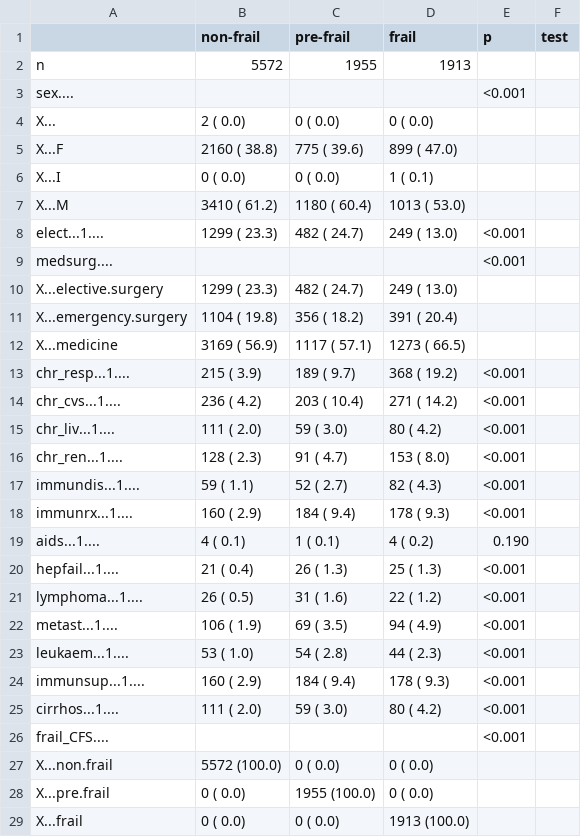
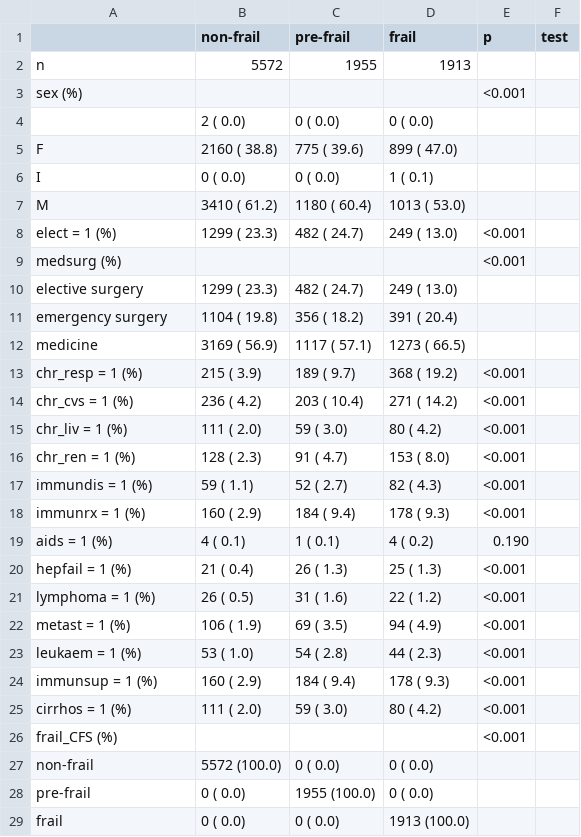
Before and after one commit to ryo-ueno/franzrod, a CSV file: tables_figures/table1_cat.csv, drawn as a sheet; only a part is shown; the diff covers the shown part only.

```diff
--- a/tables_figures/table1_cat.csv
+++ b/tables_figures/table1_cat.csv
@@ -2,28 +2,28 @@
 "n","5572","1955","1913","",""
-"sex....","","","","<0.001",""
-"X...","   2 (  0.0) ","   0 (  0.0) ","   0 (  0.0) ","",""
-"X...F","2160 ( 38.8) "," 775 ( 39.6) "," 899 ( 47.0) ","",""
-"X...I","   0 (  0.0) ","   0 (  0.0) ","   1 (  0.1) ","",""
-"X...M","3410 ( 61.2) ","1180 ( 60.4) ","1013 ( 53.0) ","",""
-"elect...1....","1299 ( 23.3) "," 482 ( 24.7) "," 249 ( 13.0) ","<0.001",""
-"medsurg....","","","","<0.001",""
-"X...elective.surgery","1299 ( 23.3) "," 482 ( 24.7) "," 249 ( 13.0) ","",""
-"X...emergency.surgery","1104 ( 19.8) "," 356 ( 18.2) "," 391 ( 20.4) ","",""
-"X...medicine","3169 ( 56.9) ","1117 ( 57.1) ","1273 ( 66.5) ","",""
-"chr_resp...1...."," 215 (  3.9) "," 189 (  9.7) "," 368 ( 19.2) ","<0.001",""
-"chr_cvs...1...."," 236 (  4.2) "," 203 ( 10.4) "," 271 ( 14.2) ","<0.001",""
-"chr_liv...1...."," 111 (  2.0) ","  59 (  3.0) ","  80 (  4.2) ","<0.001",""
-"chr_ren...1...."," 128 (  2.3) ","  91 (  4.7) "," 153 (  8.0) ","<0.001",""
-"immundis...1....","  59 (  1.1) ","  52 (  2.7) ","  82 (  4.3) ","<0.001",""
-"immunrx...1...."," 160 (  2.9) "," 184 (  9.4) "," 178 (  9.3) ","<0.001",""
-"aids...1....","   4 (  0.1) ","   1 (  0.1) ","   4 (  0.2) "," 0.190",""
-"hepfail...1....","  21 (  0.4) ","  26 (  1.3) ","  25 (  1.3) ","<0.001",""
-"lymphoma...1....","  26 (  0.5) ","  31 (  1.6) ","  22 (  1.2) ","<0.001",""
-"metast...1...."," 106 (  1.9) ","  69 (  3.5) ","  94 (  4.9) ","<0.001",""
-"leukaem...1....","  53 (  1.0) ","  54 (  2.8) ","  44 (  2.3) ","<0.001",""
-"immunsup...1...."," 160 (  2.9) "," 184 (  9.4) "," 178 (  9.3) ","<0.001",""
-"cirrhos...1...."," 111 (  2.0) ","  59 (  3.0) ","  80 (  4.2) ","<0.001",""
-"frail_CFS....","","","","<0.001",""
-"X...non.frail","5572 (100.0) ","   0 (  0.0) ","   0 (  0.0) ","",""
-"X...pre.frail","   0 (  0.0) ","1955 (100.0) ","   0 (  0.0) ","",""
-"X...frail","   0 (  0.0) ","   0 (  0.0) ","1913 (100.0) ","",""
+"sex (%)","","","","<0.001",""
+"   ","   2 (  0.0) ","   0 (  0.0) ","   0 (  0.0) ","",""
+"   F","2160 ( 38.8) "," 775 ( 39.6) "," 899 ( 47.0) ","",""
+"   I","   0 (  0.0) ","   0 (  0.0) ","   1 (  0.1) ","",""
+"   M","3410 ( 61.2) ","1180 ( 60.4) ","1013 ( 53.0) ","",""
+"elect = 1 (%)","1299 ( 23.3) "," 482 ( 24.7) "," 249 ( 13.0) ","<0.001",""
+"medsurg (%)","","","","<0.001",""
+"   elective surgery","1299 ( 23.3) "," 482 ( 24.7) "," 249 ( 13.0) ","",""
+"   emergency surgery","1104 ( 19.8) "," 356 ( 18.2) "," 391 ( 20.4) ","",""
+"   medicine","3169 ( 56.9) ","1117 ( 57.1) ","1273 ( 66.5) ","",""
+"chr_resp = 1 (%)"," 215 (  3.9) "," 189 (  9.7) "," 368 ( 19.2) ","<0.001",""
+"chr_cvs = 1 (%)"," 236 (  4.2) "," 203 ( 10.4) "," 271 ( 14.2) ","<0.001",""
+"chr_liv = 1 (%)"," 111 (  2.0) ","  59 (  3.0) ","  80 (  4.2) ","<0.001",""
+"chr_ren = 1 (%)"," 128 (  2.3) ","  91 (  4.7) "," 153 (  8.0) ","<0.001",""
+"immundis = 1 (%)","  59 (  1.1) ","  52 (  2.7) ","  82 (  4.3) ","<0.001",""
+"immunrx = 1 (%)"," 160 (  2.9) "," 184 (  9.4) "," 178 (  9.3) ","<0.001",""
+"aids = 1 (%)","   4 (  0.1) ","   1 (  0.1) ","   4 (  0.2) "," 0.190",""
+"hepfail = 1 (%)","  21 (  0.4) ","  26 (  1.3) ","  25 (  1.3) ","<0.001",""
+"lymphoma = 1 (%)","  26 (  0.5) ","  31 (  1.6) ","  22 (  1.2) ","<0.001",""
+"metast = 1 (%)"," 106 (  1.9) ","  69 (  3.5) ","  94 (  4.9) ","<0.001",""
+"leukaem = 1 (%)","  53 (  1.0) ","  54 (  2.8) ","  44 (  2.3) ","<0.001",""
+"immunsup = 1 (%)"," 160 (  2.9) "," 184 (  9.4) "," 178 (  9.3) ","<0.001",""
+"cirrhos = 1 (%)"," 111 (  2.0) ","  59 (  3.0) ","  80 (  4.2) ","<0.001",""
+"frail_CFS (%)","","","","<0.001",""
+"   non-frail","5572 (100.0) ","   0 (  0.0) ","   0 (  0.0) ","",""
+"   pre-frail","   0 (  0.0) ","1955 (100.0) ","   0 (  0.0) ","",""
+"   frail","   0 (  0.0) ","   0 (  0.0) ","1913 (100.0) ","",""
```
Also changed, not shown: 9 edited cells elsewhere in this file, 1 other file.
